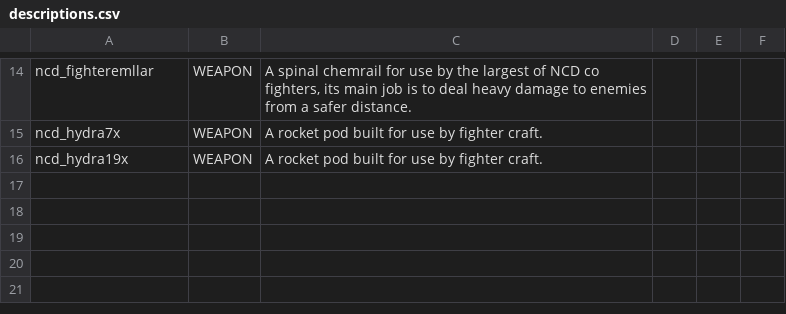
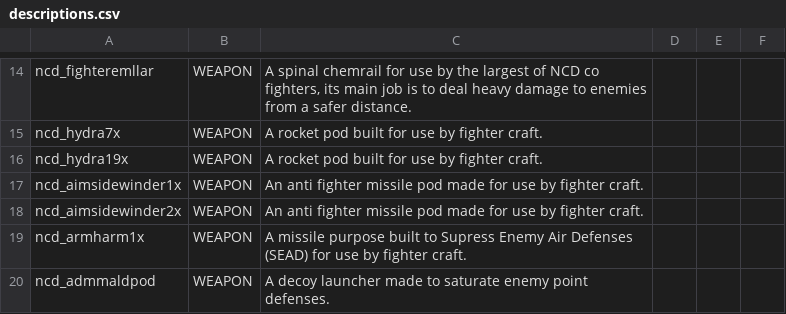
Before and after one commit to Spectre907YT/Arion-Battle_Stations, a CSV file: data/strings/descriptions.csv, drawn as a sheet; only a part is shown, gaps mark what is left out.

```diff
--- a/data/strings/descriptions.csv
+++ b/data/strings/descriptions.csv
@@ -16 +16,5 @@ ncd_hydra7x,WEAPON,A rocket pod built for use by fighter craft.,,,
 ncd_hydra19x,WEAPON,A rocket pod built for use by fighter craft.,,,
+ncd_aimsidewinder1x,WEAPON,An anti fighter missile pod made for use by fighter craft.,,,
+ncd_aimsidewinder2x,WEAPON,An anti fighter missile pod made for use by fighter craft.,,,
+ncd_armharm1x,WEAPON,A missile purpose built to Supress Enemy Air Defenses (SEAD) for use by fighter craft.,,,
+ncd_admmaldpod,WEAPON,A decoy launcher made to saturate enemy point defenses.,,,
```
Also changed, not shown: data/hulls/ship_data.csv, data/weapons/weapon_data.csv, 18 other files.
